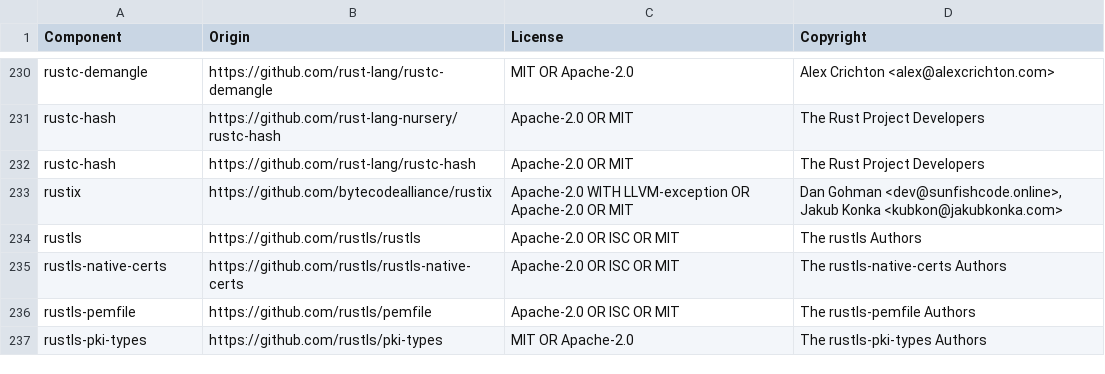
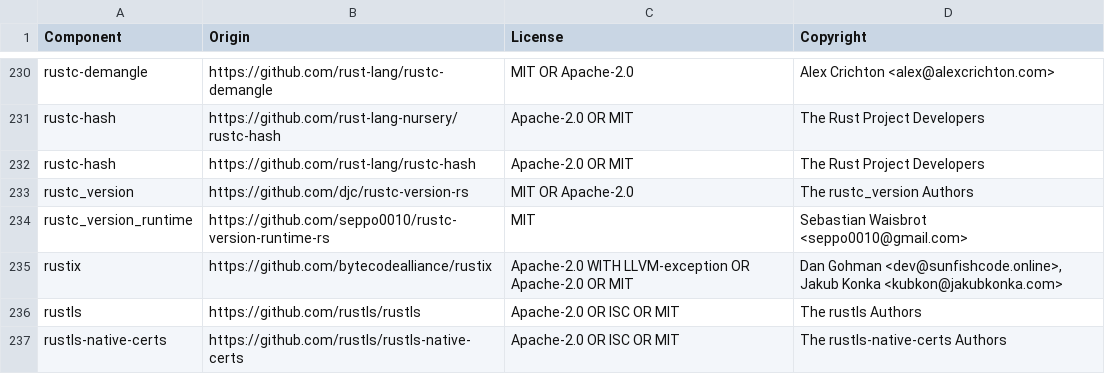
Before and after one commit to DataDog/dd-trace-rs, a CSV file: LICENSE-3rdparty.csv, drawn as a sheet; only a part is shown, gaps mark what is left out; the shorter side is filled out with more unchanged rows.

Commit message:
LICENSE

```diff
--- a/LICENSE-3rdparty.csv
+++ b/LICENSE-3rdparty.csv
@@ -232,2 +232,4 @@ rustc-hash,https://github.com/rust-lang-nursery/rustc-hash,Apache-2.0 OR MIT,The
 rustc-hash,https://github.com/rust-lang/rustc-hash,Apache-2.0 OR MIT,The Rust Project Developers
+rustc_version,https://github.com/djc/rustc-version-rs,MIT OR Apache-2.0,The rustc_version Authors
+rustc_version_runtime,https://github.com/seppo0010/rustc-version-runtime-rs,MIT,Sebastian Waisbrot <seppo0010@gmail.com>
 rustix,https://github.com/bytecodealliance/rustix,Apache-2.0 WITH LLVM-exception OR Apache-2.0 OR MIT,"Dan Gohman <dev@sunfishcode.online>, Jakub Konka <kubkon@jakubkonka.com>"
```
